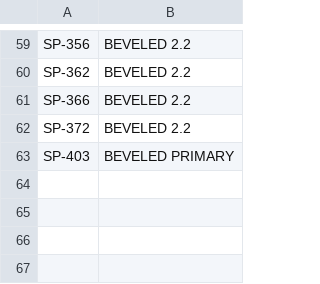
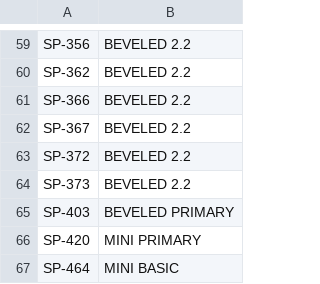
Before and after one commit to Vinladar/USAI, a CSV file: Code/supportFiles/driverToPartFam.csv, drawn as a sheet; only a part is shown, gaps mark what is left out; the diff names each change by its address in the sheet, - before the commit and + after, or states it on an @@ line.

```diff
--- a/Code/supportFiles/driverToPartFam.csv
+++ b/Code/supportFiles/driverToPartFam.csv
+row 62: SP-367 | BEVELED 2.2
+row 64: SP-373 | BEVELED 2.2
+row 66: SP-420 | MINI PRIMARY
+row 67: SP-464 | MINI BASIC
```
Also changed, not shown: 2 other files.
